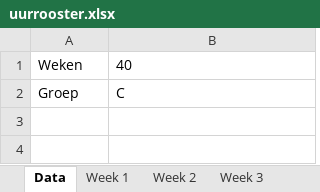
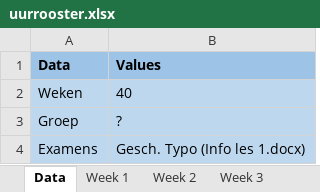
Before and after one commit to ninjahisser/LUCA-2, an Excel workbook: uurrooster.xlsx, sheet Data, drawn as a sheet; values as stored, in another font and other column widths than the file's, no borders; addresses are those after the commit; the diff names each change by its address in the sheet, - before the commit and + after, or states it on an @@ line.

```diff
--- a/uurrooster.xlsx (sheet Data)
+++ b/uurrooster.xlsx (sheet Data)
+row 1: Data | Values
-A2:B3 fill: none
+A2:B3 fill: #BDD7EE
-B3: C
+B3: ?
+row 4: Examens | Gesch. Typo (Info les 1.docx)
```
Also changed, not shown: sheet Week 1, formulas that keep their value, 3 other files.
